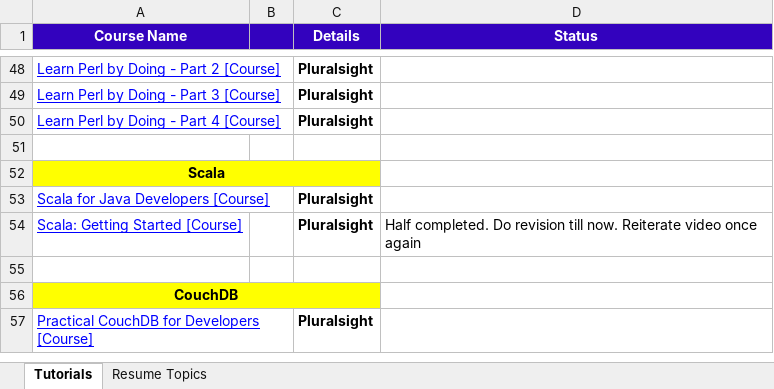
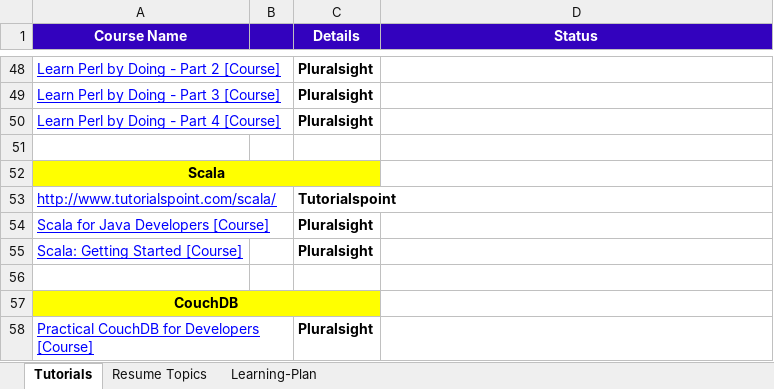
Before and after one commit to GDivya111/images, an Excel workbook: To-do.xlsx, sheet Tutorials, drawn as a sheet; only a part is shown, gaps mark what is left out; values as stored, in another font and other column widths than the file's, no borders; addresses are those after the commit; the diff names each change by its address in the sheet, - before the commit and + after, or states it on an @@ line.

```diff
--- a/To-do.xlsx (sheet Tutorials)
+++ b/To-do.xlsx (sheet Tutorials)
+sheet tab: Learning-Plan
+row 53: http://www.tutorialspoint.com/scala/ |  | Tutorialspoint
-D55 (Status): Half completed. Do revision till now. Reiterate video once again
+D55 (Status): (empty)
```
Also changed, not shown: Definitions/1_Grand_Definitions.xlsx, Definitions/6_Definitions_Spring.xlsx, 11 other files.
